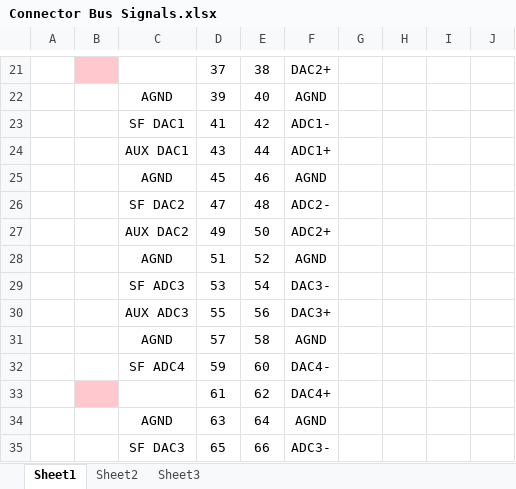
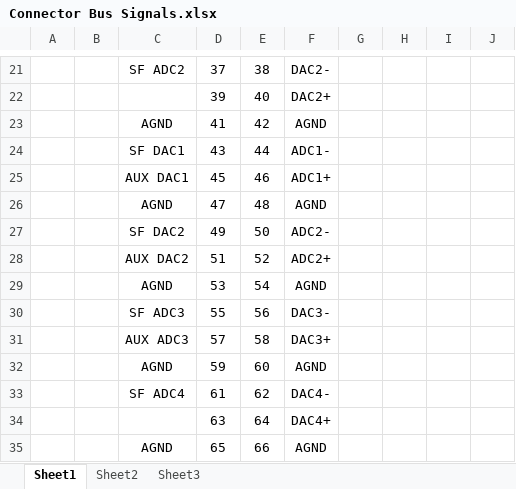
Before and after one commit to marmote/marmote, an Excel workbook: hardware/MainBoard/Document/Connector Bus Signals.xlsx, sheet Sheet1, drawn as a sheet; only a part is shown, gaps mark what is left out; values as stored, in another font and other column widths than the file's, no borders; conditional formats not drawn; the diff covers the shown part only; the diff names each change by its address in the sheet, - before the commit and + after, or states it on an @@ line.

```diff
--- a/hardware/MainBoard/Document/Connector Bus Signals.xlsx (sheet Sheet1)
+++ b/hardware/MainBoard/Document/Connector Bus Signals.xlsx (sheet Sheet1)
-B21 fill: #FFC7CE
+B21 fill: none
-C21: (empty)
+C21: SF ADC2
-F21: DAC2+
+F21: DAC2-
-C22: AGND
+C22: (empty)
-F22: AGND
+F22: DAC2+
-C23: SF DAC1
+C23: AGND
-F23: ADC1-
+F23: AGND
-C24: AUX DAC1
+C24: SF DAC1
-F24: ADC1+
+F24: ADC1-
-C25: AGND
+C25: AUX DAC1
-F25: AGND
+F25: ADC1+
-C26: SF DAC2
+C26: AGND
-F26: ADC2-
+F26: AGND
-C27: AUX DAC2
+C27: SF DAC2
-F27: ADC2+
+F27: ADC2-
-C28: AGND
+C28: AUX DAC2
-F28: AGND
+F28: ADC2+
-C29: SF ADC3
+C29: AGND
-F29: DAC3-
+F29: AGND
-C30: AUX ADC3
+C30: SF ADC3
-F30: DAC3+
+F30: DAC3-
-C31: AGND
+C31: AUX ADC3
-F31: AGND
+F31: DAC3+
-C32: SF ADC4
+C32: AGND
-F32: DAC4-
+F32: AGND
-B33 fill: #FFC7CE
+B33 fill: none
-C33: (empty)
+C33: SF ADC4
-F33: DAC4+
+F33: DAC4-
-C34: AGND
+C34: (empty)
-F34: AGND
+F34: DAC4+
-C35: SF DAC3
+C35: AGND
-F35: ADC3-
+F35: AGND
```
Also changed, not shown: 40 edited cells and cell formats elsewhere in this sheet, 2 other files.
